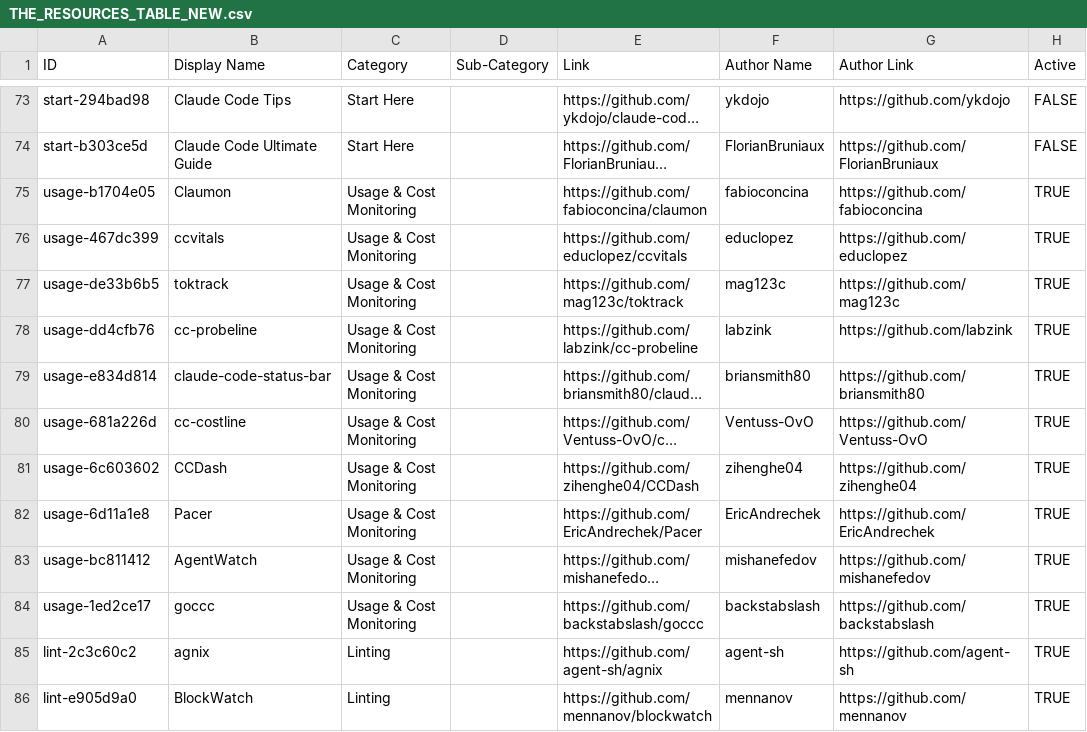
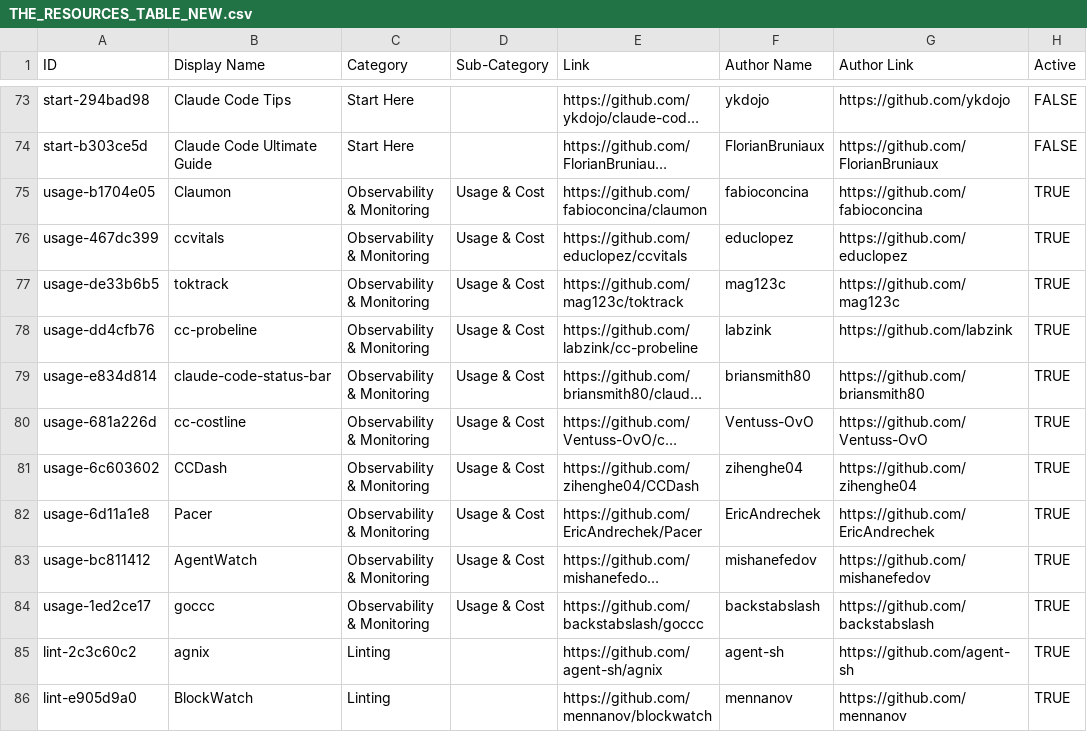
Before and after one commit to hesreallyhim/awesome-claude-code, a CSV file: THE_RESOURCES_TABLE_NEW.csv, drawn as a sheet; only a part is shown, gaps mark what is left out; long unchanged cells end in …; the diff covers the shown part only; the diff names each change by its address in the sheet, - before the commit and + after, or states it on an @@ line.

Commit message:
observability

```diff
--- a/THE_RESOURCES_TABLE_NEW.csv
+++ b/THE_RESOURCES_TABLE_NEW.csv
-C75:C84 (Category): Usage & Cost Monitoring
+C75:C84 (Category): Observability & Monitoring
-D75:D84 (Sub-Category): (empty)
+D75:D84 (Sub-Category): Usage & Cost
```
Also changed, not shown: 8 added rows and 8 edited cells elsewhere in this file, 10 other files.
